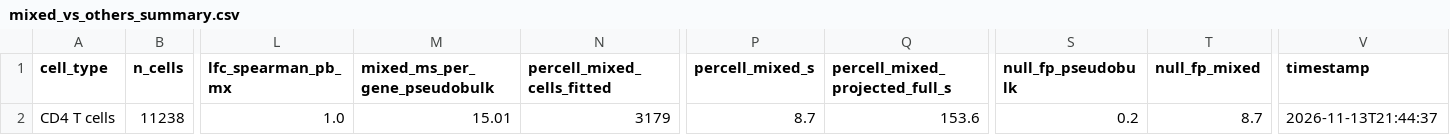
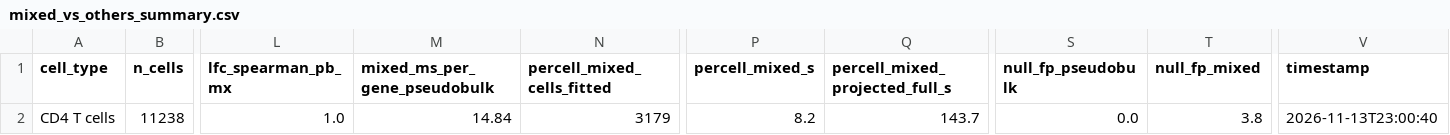
Before and after one commit to Qwuantabee/single-cell-de, a CSV file: results/mixed_vs_others_summary.csv, drawn as a sheet; only a part is shown, gaps mark what is left out; the diff names each change by its address in the sheet, - before the commit and + after, or states it on an @@ line.

Commit message:
Correct the mixed-model null: 25/500 is calibration, not an allowance
Section 8 compared mixed effects' 8.7 false positives per 500 genes against
'a nominal allowance of up to 25' and called it conservative. That allowance
was 5% of 500, which is the null expectation under a perfectly calibrated
test, not a ceiling a method should be praised for staying under. Stating it
as an allowance inverted the result: it made both methods look adequate when
pseudobulk is nowhere near calibrated.

Rewritten against the single correct reference of 25/500. Pseudobulk at
0/500 calls nothing where a calibrated test would call 25 -- drastically
over-conservative, not well-calibrated. Mixed at 3.8/500 is closer to 25 but
still ~6x below it, so it is over-conservative too, just far less so. Neither
is liberal: neither approaches the 365/500 the per-cell Wilcoxon produces in
the simulation. The honest ranking is over-conservative vs less
over-conservative, and the section now says so.

Numbers are the re-run through the checked permutation (previously 0.2 and
8.7, drawn from an RNG stream already advanced by the gene selection); the
caveat that they moved is stated in the README rather than hidden, and the
conclusion survives either pair.

```diff
--- a/results/mixed_vs_others_summary.csv
+++ b/results/mixed_vs_others_summary.csv
-M2 (mixed_ms_per_gene_pseudobulk): 15.01
+M2 (mixed_ms_per_gene_pseudobulk): 14.84
-P2 (percell_mixed_s): 8.7
+P2 (percell_mixed_s): 8.2
-Q2 (percell_mixed_projected_full_s): 153.6
+Q2 (percell_mixed_projected_full_s): 143.7
-S2 (null_fp_pseudobulk): 0.2
+S2 (null_fp_pseudobulk): 0.0
-T2 (null_fp_mixed): 8.7
+T2 (null_fp_mixed): 3.8
-V2 (timestamp): 2026-11-13T21:44:37
+V2 (timestamp): 2026-11-13T23:00:40
```
Also changed, not shown: 1 other file.
